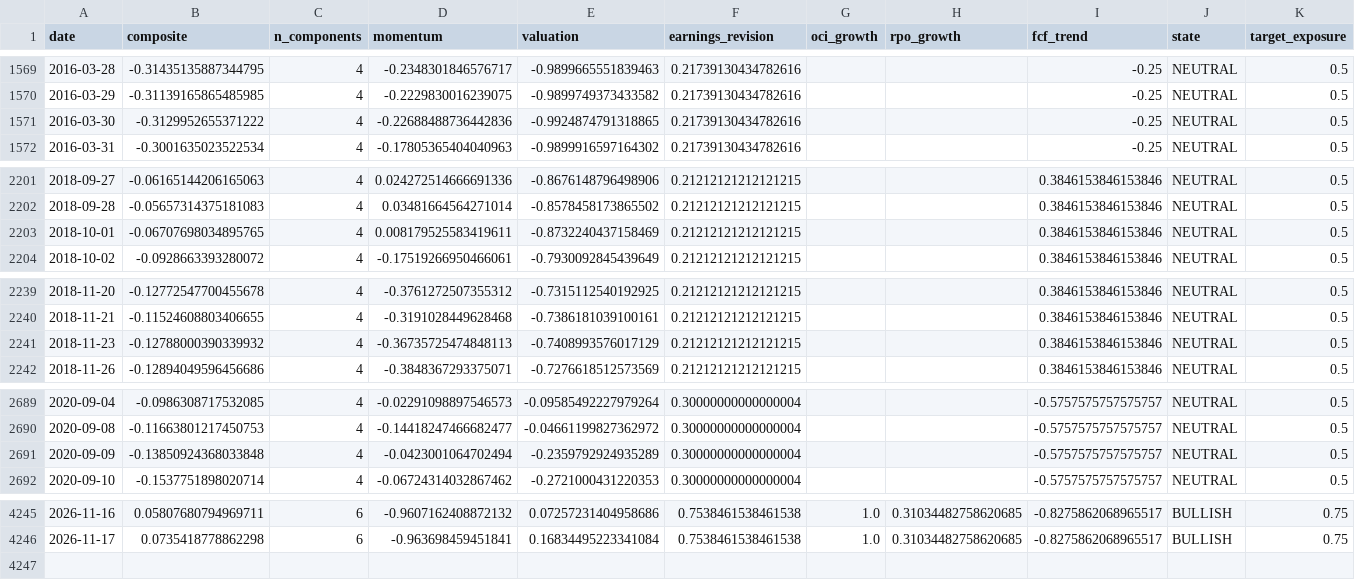
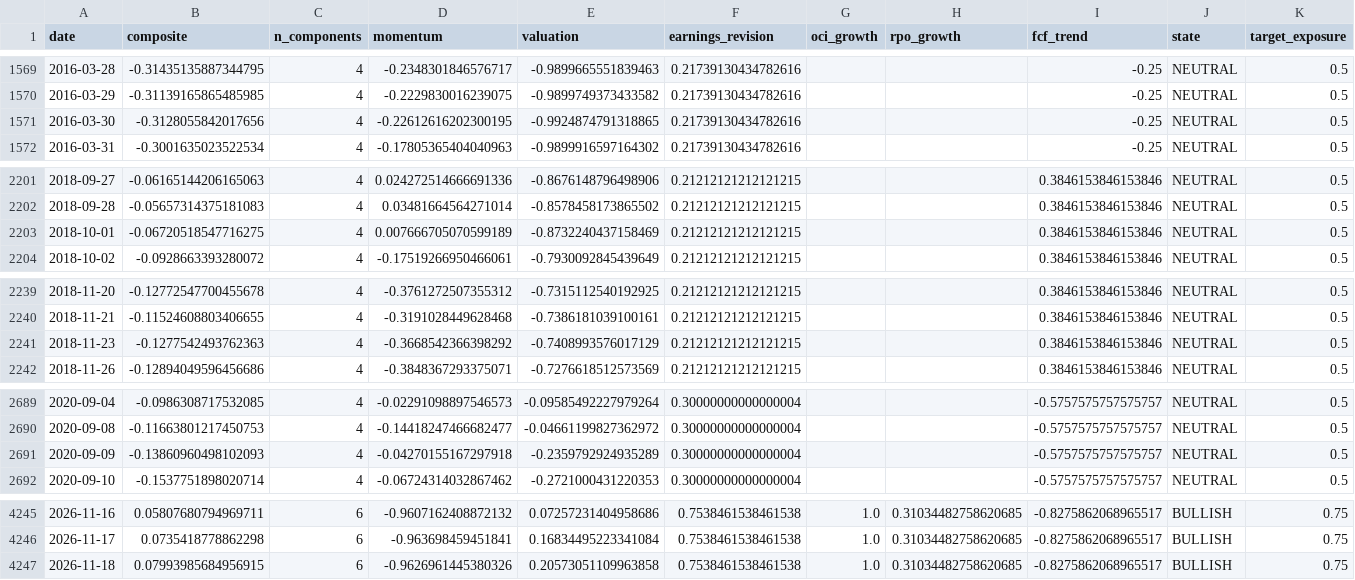
Before and after one commit to paumbernal/orcl-quant, a CSV file: models/signal_history.csv, drawn as a sheet; only a part is shown, gaps mark what is left out; the diff covers the shown part only.

```diff
--- a/models/signal_history.csv
+++ b/models/signal_history.csv
@@ -1570,3 +1570,3 @@ date,composite,n_components,momentum,valuation,earnings_revision,oci_growth,rpo_
 2016-03-29,-0.31139165865485985,4,-0.2229830016239075,-0.9899749373433582,0.21739130434782616,,,-0.25,NEUTRAL,0.5
-2016-03-30,-0.3129952655371222,4,-0.22688488736442836,-0.9924874791318865,0.21739130434782616,,,-0.25,NEUTRAL,0.5
+2016-03-30,-0.3128055842017656,4,-0.22612616202300195,-0.9924874791318865,0.21739130434782616,,,-0.25,NEUTRAL,0.5
 2016-03-31,-0.3001635023522534,4,-0.17805365404040963,-0.9899916597164302,0.21739130434782616,,,-0.25,NEUTRAL,0.5
@@ -2202,3 +2202,3 @@ date,composite,n_components,momentum,valuation,earnings_revision,oci_growth,rpo_
 2018-09-28,-0.05657314375181083,4,0.03481664564271014,-0.8578458173865502,0.21212121212121215,,,0.3846153846153846,NEUTRAL,0.5
-2018-10-01,-0.06707698034895765,4,0.008179525583419611,-0.8732240437158469,0.21212121212121215,,,0.3846153846153846,NEUTRAL,0.5
+2018-10-01,-0.06720518547716275,4,0.007666705070599189,-0.8732240437158469,0.21212121212121215,,,0.3846153846153846,NEUTRAL,0.5
 2018-10-02,-0.0928663393280072,4,-0.17519266950466061,-0.7930092845439649,0.21212121212121215,,,0.3846153846153846,NEUTRAL,0.5
@@ -2240,3 +2240,3 @@ date,composite,n_components,momentum,valuation,earnings_revision,oci_growth,rpo_
 2018-11-21,-0.11524608803406655,4,-0.3191028449628468,-0.7386181039100161,0.21212121212121215,,,0.3846153846153846,NEUTRAL,0.5
-2018-11-23,-0.12788000390339932,4,-0.36735725474848113,-0.7408993576017129,0.21212121212121215,,,0.3846153846153846,NEUTRAL,0.5
+2018-11-23,-0.1277542493762363,4,-0.3668542366398292,-0.7408993576017129,0.21212121212121215,,,0.3846153846153846,NEUTRAL,0.5
 2018-11-26,-0.12894049596456686,4,-0.3848367293375071,-0.7276618512573569,0.21212121212121215,,,0.3846153846153846,NEUTRAL,0.5
@@ -2690,3 +2690,3 @@ date,composite,n_components,momentum,valuation,earnings_revision,oci_growth,rpo_
 2020-09-08,-0.11663801217450753,4,-0.14418247466682477,-0.04661199827362972,0.30000000000000004,,,-0.5757575757575757,NEUTRAL,0.5
-2020-09-09,-0.13850924368033848,4,-0.0423001064702494,-0.2359792924935289,0.30000000000000004,,,-0.5757575757575757,NEUTRAL,0.5
+2020-09-09,-0.13860960498102093,4,-0.04270155167297918,-0.2359792924935289,0.30000000000000004,,,-0.5757575757575757,NEUTRAL,0.5
 2020-09-10,-0.1537751898020714,4,-0.06724314032867462,-0.2721000431220353,0.30000000000000004,,,-0.5757575757575757,NEUTRAL,0.5
@@ -4246 +4246,2 @@ date,composite,n_components,momentum,valuation,earnings_revision,oci_growth,rpo_
 2026-11-17,0.0735418778862298,6,-0.963698459451841,0.16834495223341084,0.7538461538461538,1.0,0.31034482758620685,-0.8275862068965517,BULLISH,0.75
+2026-11-18,0.07993985684956915,6,-0.9626961445380326,0.20573051109963858,0.7538461538461538,1.0,0.31034482758620685,-0.8275862068965517,BULLISH,0.75
```
Also changed, not shown: 4 edited cells elsewhere in this file, data/processed/ohlcv_ORCL.csv, data/processed/prices_adj_close.csv, 33 other files.
